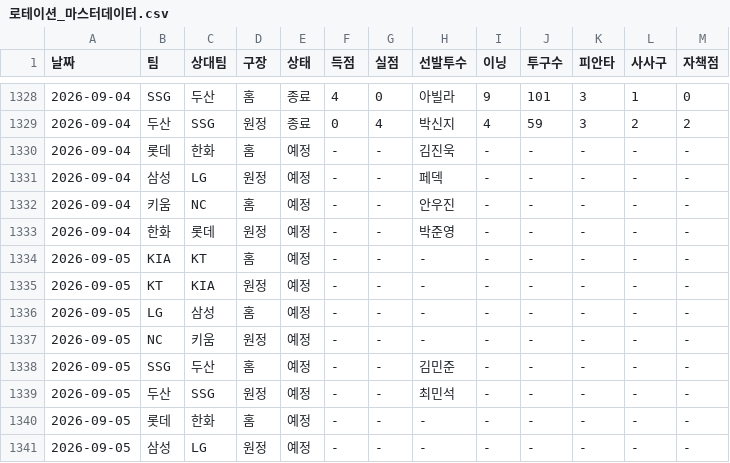
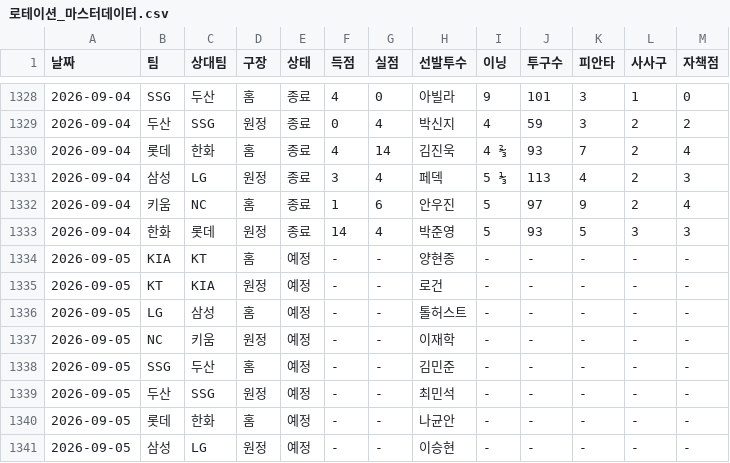
Before and after one commit to smmartworld/kbostarter, a CSV file: 로테이션_마스터데이터.csv, drawn as a sheet; only a part is shown, gaps mark what is left out; the diff covers the shown part only.

```diff
--- a/로테이션_마스터데이터.csv
+++ b/로테이션_마스터데이터.csv
@@ -1329,13 +1329,13 @@
 2026-09-04,두산,SSG,원정,종료,0,4,박신지,4,59,3,2,2
-2026-09-04,롯데,한화,홈,예정,-,-,김진욱,-,-,-,-,-
-2026-09-04,삼성,LG,원정,예정,-,-,페덱,-,-,-,-,-
-2026-09-04,키움,NC,홈,예정,-,-,안우진,-,-,-,-,-
-2026-09-04,한화,롯데,원정,예정,-,-,박준영,-,-,-,-,-
-2026-09-05,KIA,KT,홈,예정,-,-,-,-,-,-,-,-
-2026-09-05,KT,KIA,원정,예정,-,-,-,-,-,-,-,-
-2026-09-05,LG,삼성,홈,예정,-,-,-,-,-,-,-,-
-2026-09-05,NC,키움,원정,예정,-,-,-,-,-,-,-,-
+2026-09-04,롯데,한화,홈,종료,4,14,김진욱,4 ⅔,93,7,2,4
+2026-09-04,삼성,LG,원정,종료,3,4,페덱,5 ⅓,113,4,2,3
+2026-09-04,키움,NC,홈,종료,1,6,안우진,5,97,9,2,4
+2026-09-04,한화,롯데,원정,종료,14,4,박준영,5,93,5,3,3
+2026-09-05,KIA,KT,홈,예정,-,-,양현종,-,-,-,-,-
+2026-09-05,KT,KIA,원정,예정,-,-,로건,-,-,-,-,-
+2026-09-05,LG,삼성,홈,예정,-,-,톨허스트,-,-,-,-,-
+2026-09-05,NC,키움,원정,예정,-,-,이재학,-,-,-,-,-
 2026-09-05,SSG,두산,홈,예정,-,-,김민준,-,-,-,-,-
 2026-09-05,두산,SSG,원정,예정,-,-,최민석,-,-,-,-,-
-2026-09-05,롯데,한화,홈,예정,-,-,-,-,-,-,-,-
-2026-09-05,삼성,LG,원정,예정,-,-,-,-,-,-,-,-
+2026-09-05,롯데,한화,홈,예정,-,-,나균안,-,-,-,-,-
+2026-09-05,삼성,LG,원정,예정,-,-,이승현,-,-,-,-,-
```
Also changed, not shown: 34 edited cells elsewhere in this file, pitcher_advanced_stats.csv.
